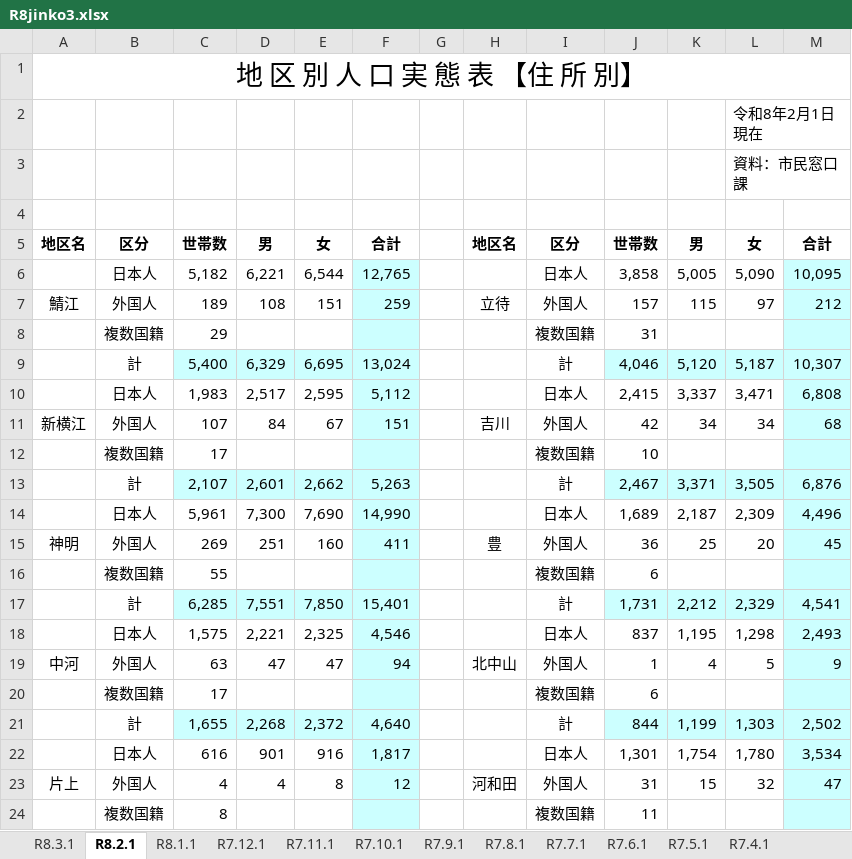
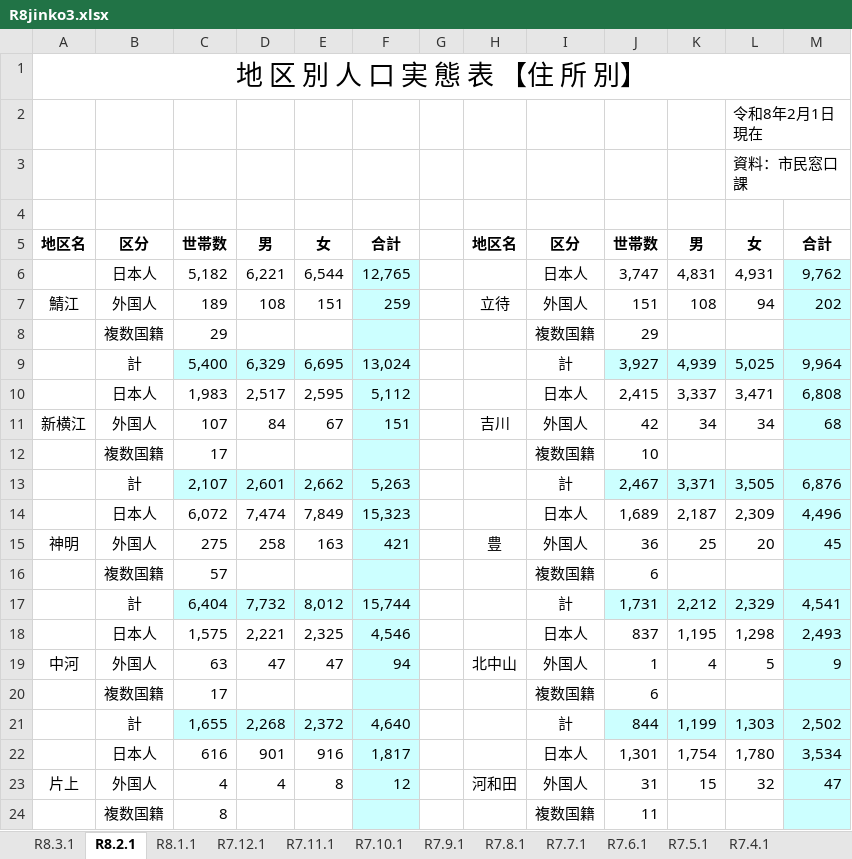
Before and after one commit to code4fukui/opendata_fukui, an Excel workbook: org/sabae-jinko.files/R8jinko3.xlsx, sheet R8.2.1, drawn as a sheet; only a part is shown; values as stored, in another font and other column widths than the file's, no borders; the diff names each change by its address in the sheet, - before the commit and + after, or states it on an @@ line.

```diff
--- a/org/sabae-jinko.files/R8jinko3.xlsx (sheet R8.2.1)
+++ b/org/sabae-jinko.files/R8jinko3.xlsx (sheet R8.2.1)
-J6: 3,858
+J6: 3,747
-K6: 5,005
+K6: 4,831
-L6: 5,090
+L6: 4,931
-M6: 10,095
+M6: 9,762
-J7: 157
+J7: 151
-K7: 115
+K7: 108
-L7: 97
+L7: 94
-M7: 212
+M7: 202
-J8: 31
+J8: 29
-J9: 4,046
+J9: 3,927
-K9: 5,120
+K9: 4,939
-L9: 5,187
+L9: 5,025
-M9: 10,307
+M9: 9,964
-C14: 5,961
+C14: 6,072
-D14: 7,300
+D14: 7,474
-E14: 7,690
+E14: 7,849
-F14: 14,990
+F14: 15,323
-C15: 269
+C15: 275
-D15: 251
+D15: 258
-E15: 160
+E15: 163
-F15: 411
+F15: 421
-C16: 55
+C16: 57
-C17: 6,285
+C17: 6,404
-D17: 7,551
+D17: 7,732
-E17: 7,850
+E17: 8,012
-F17: 15,401
+F17: 15,744
```
Also changed, not shown: sheet R8.3.1, org/sabae-jinko.files/chikubetsu-jinko-setaisuR8-4.xlsx, 2 other files.
